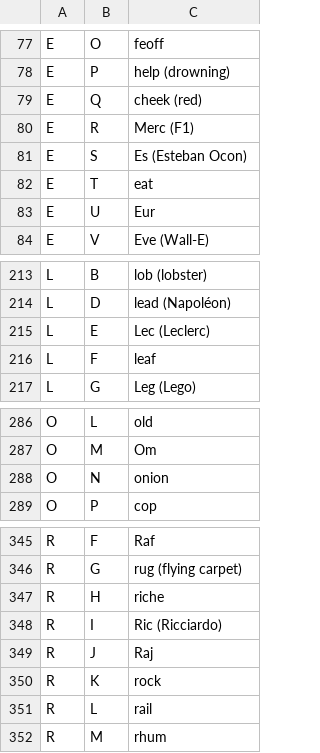
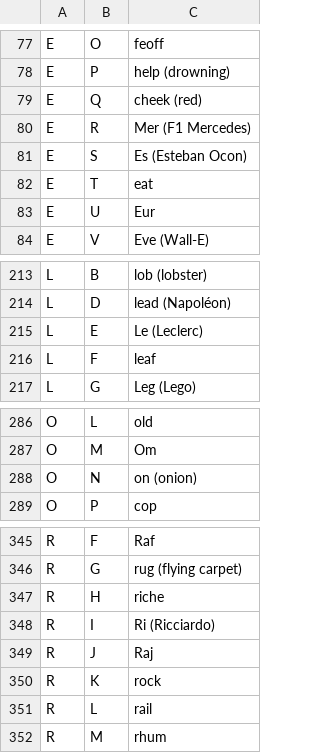
Before and after one commit to JBoulic/JBoulic.github.io, a CSV file: cube/data/letter_pair_words.csv, drawn as a sheet; only a part is shown, gaps mark what is left out.

```diff
--- a/cube/data/letter_pair_words.csv
+++ b/cube/data/letter_pair_words.csv
@@ -79,3 +79,3 @@ E,P,help (drowning)
 E,Q,cheek (red)
-E,R,Merc (F1)
+E,R,Mer (F1 Mercedes)
 E,S,Es (Esteban Ocon)
@@ -214,3 +214,3 @@ L,B,lob (lobster)
 L,D,lead (Napoléon)
-L,E,Lec (Leclerc)
+L,E,Le (Leclerc)
 L,F,leaf
@@ -287,3 +287,3 @@ O,L,old
 O,M,Om
-O,N,onion
+O,N,on (onion)
 O,P,cop
@@ -347,3 +347,3 @@ R,G,rug (flying carpet)
 R,H,riche
-R,I,Ric (Ricciardo)
+R,I,Ri (Ricciardo)
 R,J,Raj
```
Also changed, not shown: 4 other files.
